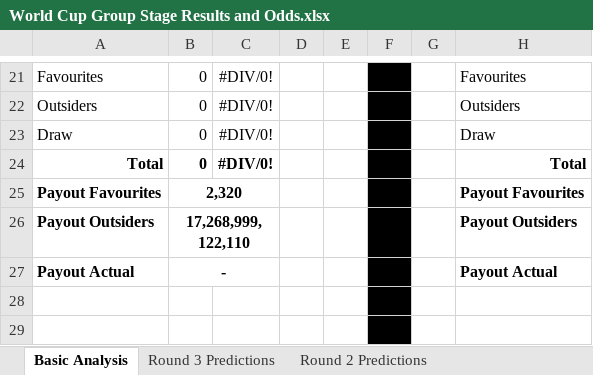
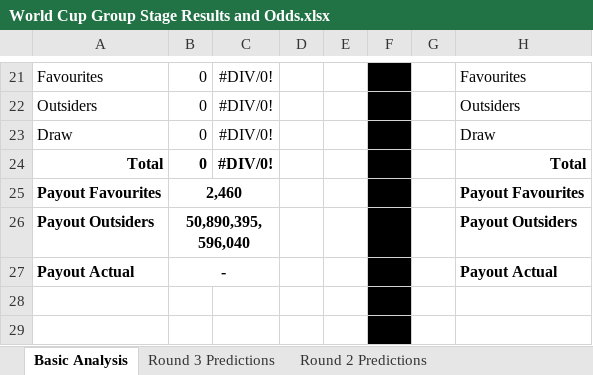
Before and after one commit to mickcarey/FifaWorldCup2018, an Excel workbook: World Cup Group Stage Results and Odds.xlsx, sheet Basic Analysis, drawn as a sheet; only a part is shown, gaps mark what is left out; values as stored, in another font and other column widths than the file's, no borders; the diff names each change by its address in the sheet, - before the commit and + after, or states it on an @@ line.

```diff
--- a/World Cup Group Stage Results and Odds.xlsx (sheet Basic Analysis)
+++ b/World Cup Group Stage Results and Odds.xlsx (sheet Basic Analysis)
-B25: 2,320
+B25: 2,460
-B26: 17,268,999,122,110
+B26: 50,890,395,596,040
```
Also changed, not shown: sheet All Group Fixtures, sheet Round 2 Predictions, sheet 2018 Group Standings, sheet Round 3 Predictions, sheet Round 1 Predictions, formulas that keep their value.
